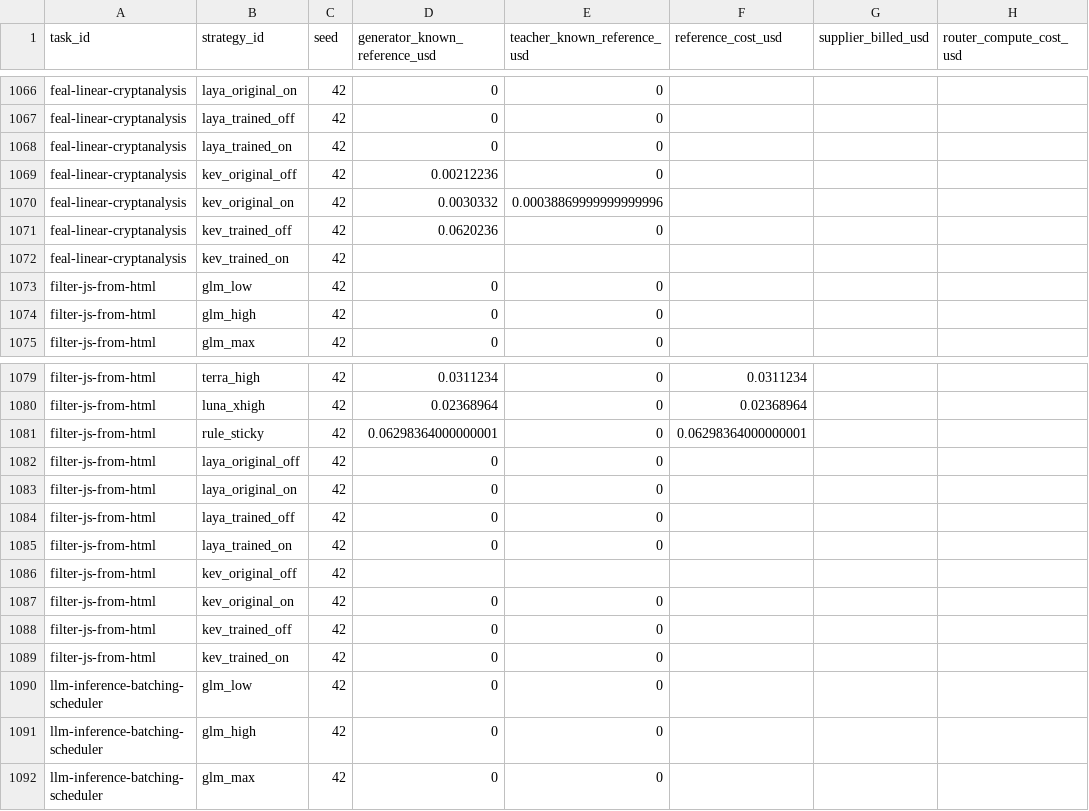
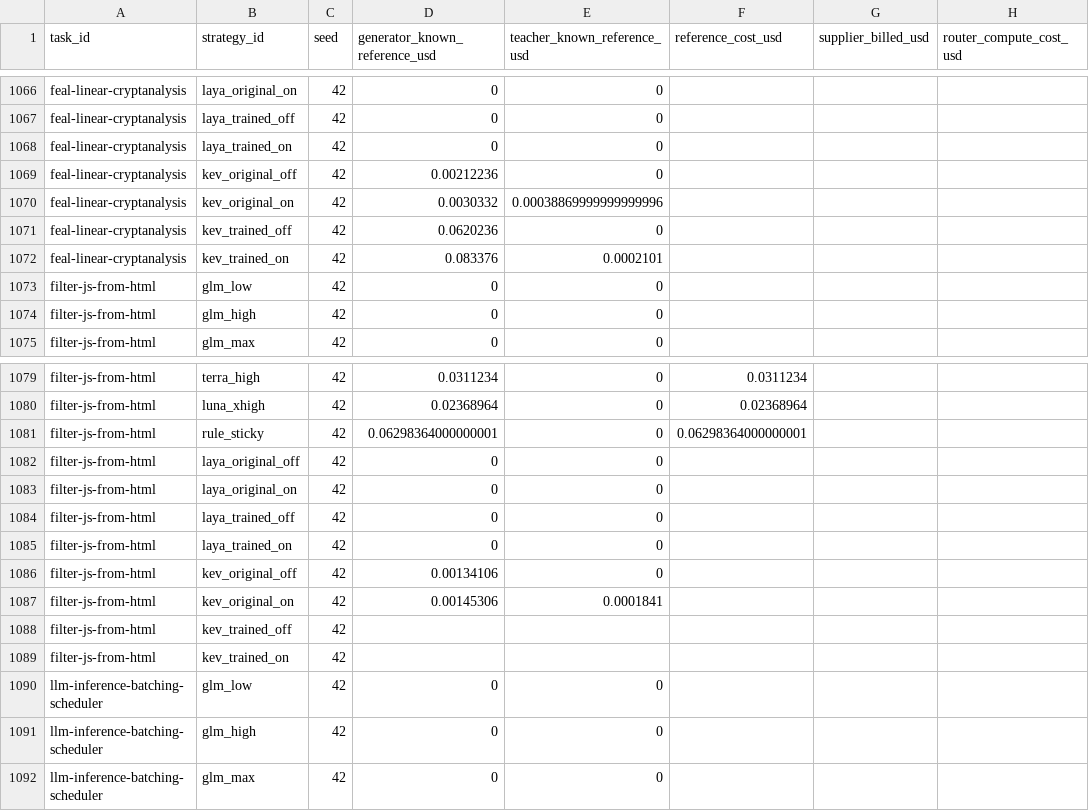
Before and after one commit to sxyq/modelrouter, a CSV file: our-project/results/benchmark/rq1/terminal-bench-2.0/20261108-v9-rq1-glm/metrics/cost_breakdown.csv, drawn as a sheet; only a part is shown, gaps mark what is left out; the diff names each change by its address in the sheet, - before the commit and + after, or states it on an @@ line.

```diff
--- a/our-project/results/benchmark/rq1/terminal-bench-2.0/20261108-v9-rq1-glm/metrics/cost_breakdown.csv
+++ b/our-project/results/benchmark/rq1/terminal-bench-2.0/20261108-v9-rq1-glm/metrics/cost_breakdown.csv
-D1072 (generator_known_reference_usd): (empty)
+D1072 (generator_known_reference_usd): 0.083376
-E1072 (teacher_known_reference_usd): (empty)
+E1072 (teacher_known_reference_usd): 0.0002101
-D1086 (generator_known_reference_usd): (empty)
+D1086 (generator_known_reference_usd): 0.00134106
-E1086 (teacher_known_reference_usd): (empty)
+E1086 (teacher_known_reference_usd): 0
-D1087 (generator_known_reference_usd): 0
+D1087 (generator_known_reference_usd): 0.00145306
-E1087 (teacher_known_reference_usd): 0
+E1087 (teacher_known_reference_usd): 0.0001841
-D1088:D1089 (generator_known_reference_usd): 0
+D1088:D1089 (generator_known_reference_usd): (empty)
-E1088:E1089 (teacher_known_reference_usd): 0
+E1088:E1089 (teacher_known_reference_usd): (empty)
```
Also changed, not shown: our-project/results/benchmark/rq1/terminal-bench-2.0/20261108-v9-rq1-glm/metrics/per_strategy.csv, our-project/results/benchmark/rq1/terminal-bench-2.0/20261108-v9-rq1-glm/metrics/per_task.csv, 20 other files.
